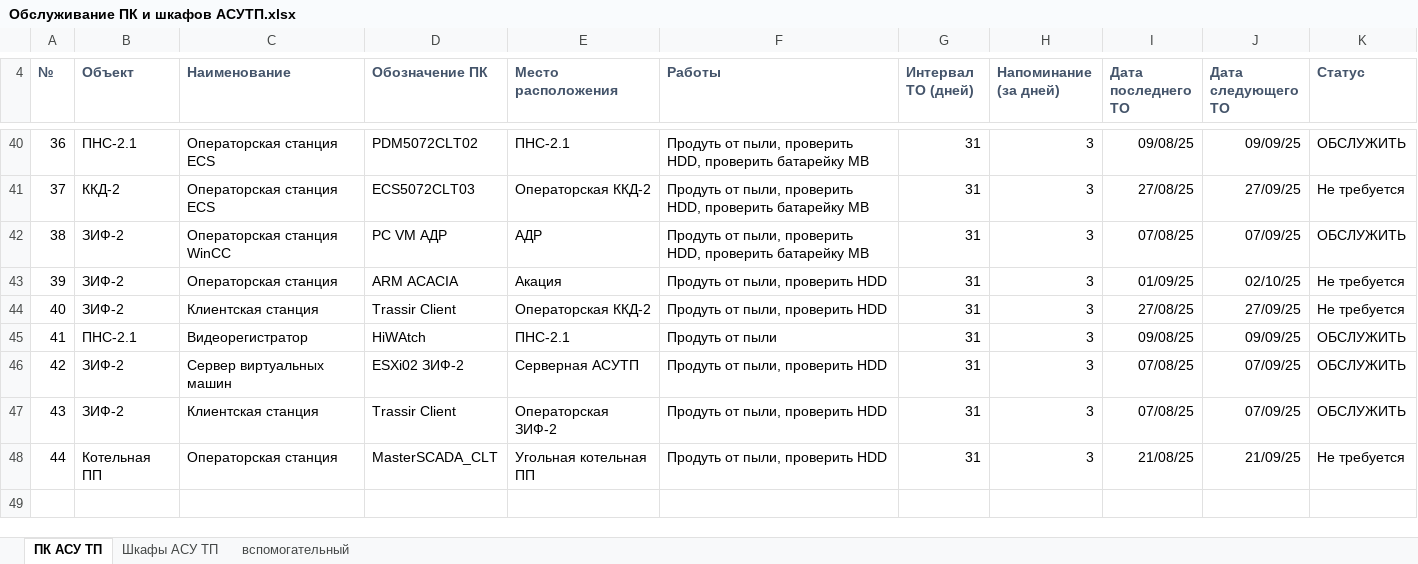
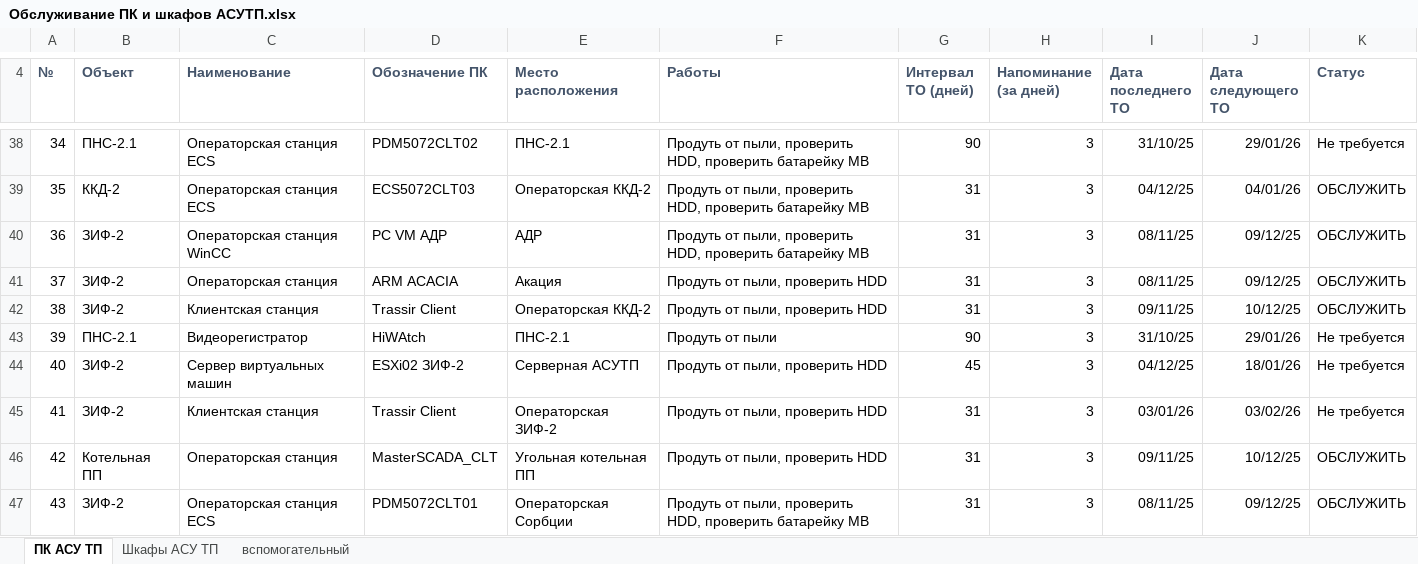
Before and after one commit to SemonoffArt/maintenance_alert, an Excel workbook: Обслуживание ПК и шкафов АСУТП.xlsx, sheet ПК АСУ ТП, drawn as a sheet; only a part is shown, gaps mark what is left out; values as stored, in another font and other column widths than the file's, no borders; conditional formats not drawn; addresses are those after the commit; the diff covers the shown part only; the diff names each change by its address in the sheet, - before the commit and + after, or states it on an @@ line.

```diff
--- a/Обслуживание ПК и шкафов АСУТП.xlsx (sheet ПК АСУ ТП)
+++ b/Обслуживание ПК и шкафов АСУТП.xlsx (sheet ПК АСУ ТП)
@@ column A (№) renumbered between rows 11 and 46 @@
-G38 (Интервал ТО (дней)): 31
+G38 (Интервал ТО (дней)): 90
-I38 (Дата последнего ТО): 09/08/25
+I38 (Дата последнего ТО): 31/10/25
-J38 (Дата следующего ТО): 09/09/25
+J38 (Дата следующего ТО): 29/01/26
-K38 (Статус): ОБСЛУЖИТЬ
+K38 (Статус): Не требуется
-I39 (Дата последнего ТО): 27/08/25
+I39 (Дата последнего ТО): 04/12/25
-J39 (Дата следующего ТО): 27/09/25
+J39 (Дата следующего ТО): 04/01/26
-K39 (Статус): Не требуется
+K39 (Статус): ОБСЛУЖИТЬ
-I40 (Дата последнего ТО): 07/08/25
+I40 (Дата последнего ТО): 08/11/25
-J40 (Дата следующего ТО): 07/09/25
+J40 (Дата следующего ТО): 09/12/25
-I41 (Дата последнего ТО): 01/09/25
+I41 (Дата последнего ТО): 08/11/25
-J41 (Дата следующего ТО): 02/10/25
+J41 (Дата следующего ТО): 09/12/25
-K41:K42 (Статус): Не требуется
+K41:K42 (Статус): ОБСЛУЖИТЬ
-I42 (Дата последнего ТО): 27/08/25
+I42 (Дата последнего ТО): 09/11/25
-J42 (Дата следующего ТО): 27/09/25
+J42 (Дата следующего ТО): 10/12/25
-G43 (Интервал ТО (дней)): 31
+G43 (Интервал ТО (дней)): 90
-I43 (Дата последнего ТО): 09/08/25
+I43 (Дата последнего ТО): 31/10/25
-J43 (Дата следующего ТО): 09/09/25
+J43 (Дата следующего ТО): 29/01/26
-K43:K45 (Статус): ОБСЛУЖИТЬ
+K43:K45 (Статус): Не требуется
-G44 (Интервал ТО (дней)): 31
+G44 (Интервал ТО (дней)): 45
-I44 (Дата последнего ТО): 07/08/25
+I44 (Дата последнего ТО): 04/12/25
-J44 (Дата следующего ТО): 07/09/25
+J44 (Дата следующего ТО): 18/01/26
-I45 (Дата последнего ТО): 07/08/25
+I45 (Дата последнего ТО): 03/01/26
-J45 (Дата следующего ТО): 07/09/25
+J45 (Дата следующего ТО): 03/02/26
-I46 (Дата последнего ТО): 21/08/25
+I46 (Дата последнего ТО): 09/11/25
-J46 (Дата следующего ТО): 21/09/25
+J46 (Дата следующего ТО): 10/12/25
-K46 (Статус): Не требуется
+K46 (Статус): ОБСЛУЖИТЬ
+row 47: 43 | ЗИФ-2 | Операторская станция ECS | PDM5072CLT01 | Операторская Сорбции | Продуть от пыли, проверить HDD, проверить батарейку MB | 31 | 3 | 08/11/25 | 09/12/25 | ОБСЛУЖИТЬ
```
Also changed, not shown: 2 added rows, 4 removed rows and 89 edited cells elsewhere in this sheet, sheet Шкафы АСУ ТП, formulas that keep their value, hidden cells, data/template.xlsx, 20 other files.
